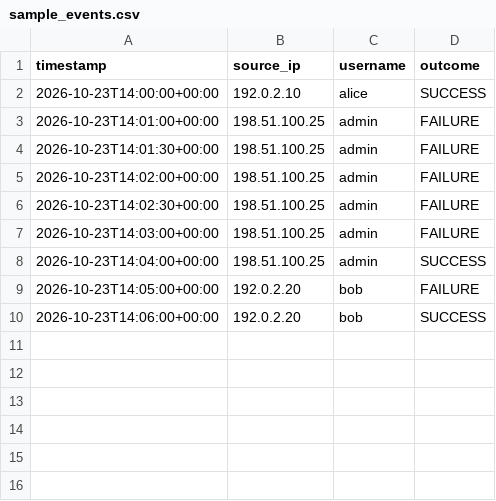
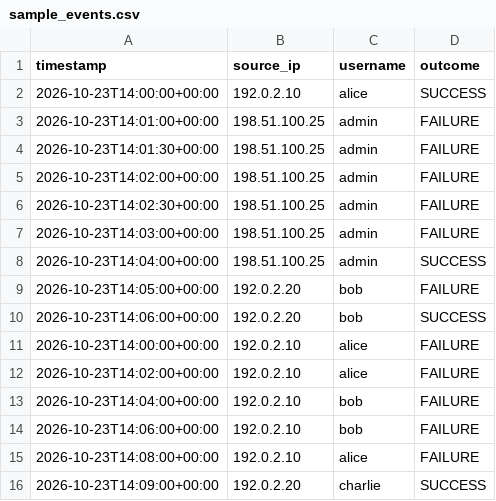
Before and after one commit to shaun-mcc/python-authentication-log-analyzer, a CSV file: sample_events.csv, drawn as a sheet; the diff names each change by its address in the sheet, - before the commit and + after, or states it on an @@ line.

Commit message:
Add new event entries to sample_events.csv
Added multiple event entries for users 'alice', 'bob', and 'charlie'

```diff
--- a/sample_events.csv
+++ b/sample_events.csv
+row 11: 2026-10-23T14:00:00+00:00 | 192.0.2.10 | alice | FAILURE
+row 12: 2026-10-23T14:02:00+00:00 | 192.0.2.10 | alice | FAILURE
+row 13: 2026-10-23T14:04:00+00:00 | 192.0.2.10 | bob | FAILURE
+row 14: 2026-10-23T14:06:00+00:00 | 192.0.2.10 | bob | FAILURE
+row 15: 2026-10-23T14:08:00+00:00 | 192.0.2.10 | alice | FAILURE
+row 16: 2026-10-23T14:09:00+00:00 | 192.0.2.20 | charlie | SUCCESS
```
